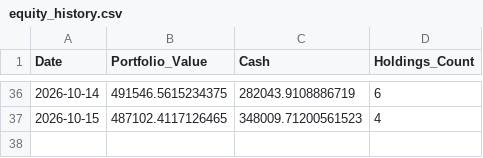
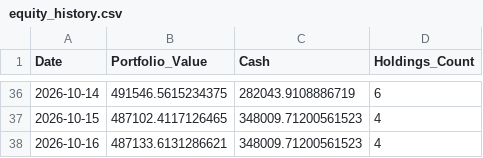
Before and after one commit to shirapthinj/Momentum_Strategy1, a CSV file: data/equity_history.csv, drawn as a sheet; only a part is shown, gaps mark what is left out.

```diff
--- a/data/equity_history.csv
+++ b/data/equity_history.csv
@@ -37 +37,2 @@ Date,Portfolio_Value,Cash,Holdings_Count
 2026-10-15,487102.4117126465,348009.71200561523,4
+2026-10-16,487133.6131286621,348009.71200561523,4
```
Also changed, not shown: 1 other file.
